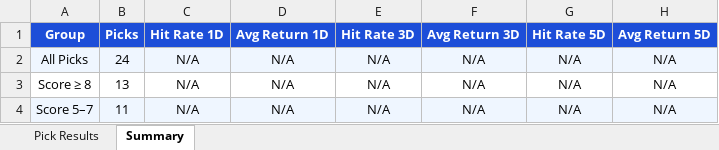
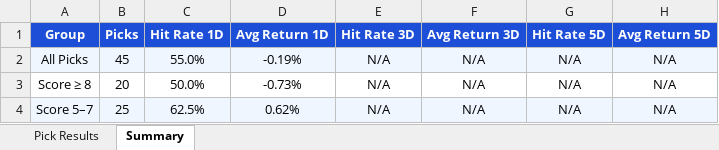
Before and after one commit to sushilray11/My_Project, an Excel workbook: Project_Up/backtest_results.xlsx, sheet Summary, drawn as a sheet; values as stored, in another font and other column widths than the file's, no borders; the diff names each change by its address in the sheet, - before the commit and + after, or states it on an @@ line.

```diff
--- a/Project_Up/backtest_results.xlsx (sheet Summary)
+++ b/Project_Up/backtest_results.xlsx (sheet Summary)
-B2 (Picks): 24
+B2 (Picks): 45
-C2 (Hit Rate 1D): N/A
+C2 (Hit Rate 1D): 55.0%
-D2 (Avg Return 1D): N/A
+D2 (Avg Return 1D): -0.19%
-B3 (Picks): 13
+B3 (Picks): 20
-C3 (Hit Rate 1D): N/A
+C3 (Hit Rate 1D): 50.0%
-D3 (Avg Return 1D): N/A
+D3 (Avg Return 1D): -0.73%
-B4 (Picks): 11
+B4 (Picks): 25
-C4 (Hit Rate 1D): N/A
+C4 (Hit Rate 1D): 62.5%
-D4 (Avg Return 1D): N/A
+D4 (Avg Return 1D): 0.62%
```
Also changed, not shown: sheet Pick Results, Analysis/exports/backtest_results.xlsx, Analysis/exports/consolidated_history.xlsx, 12 other files.
